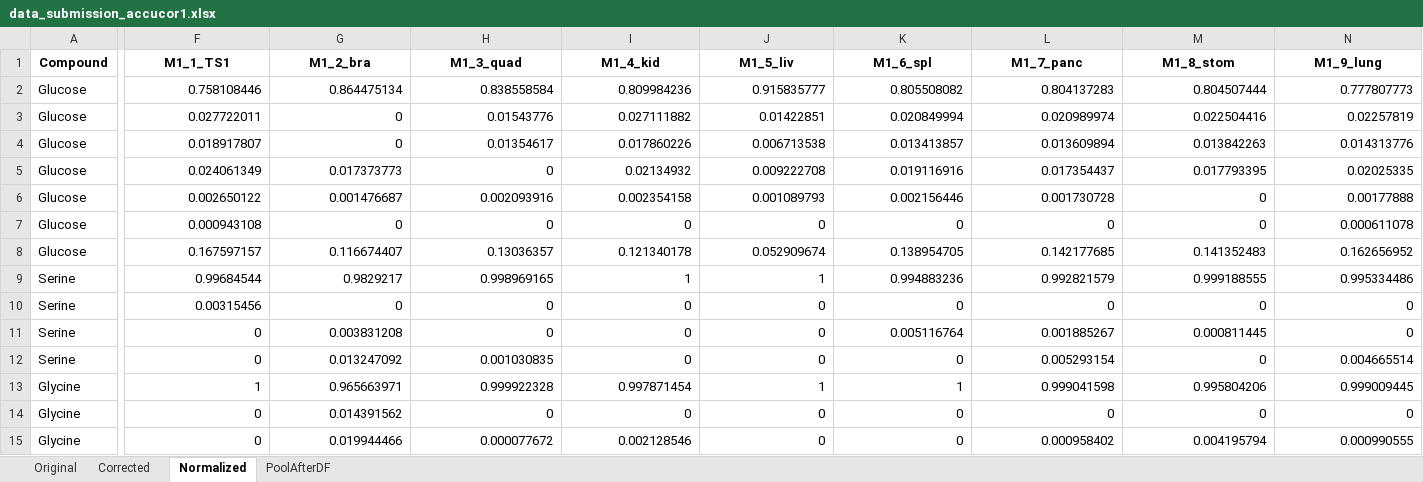
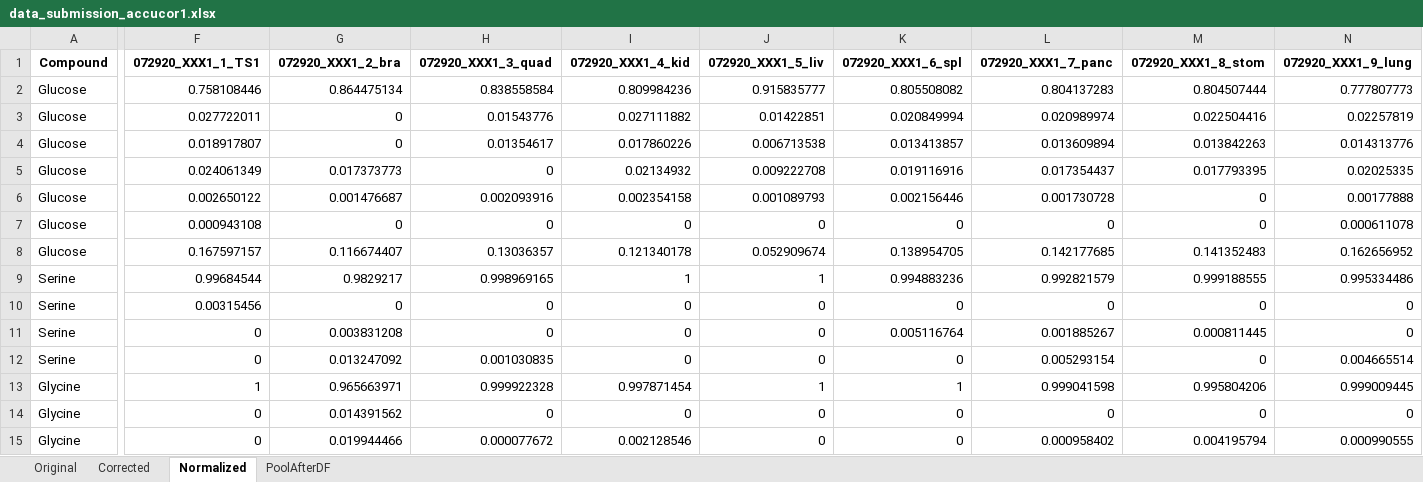
Before and after one commit to Princeton-LSI-ResearchComputing/tracebase, an Excel workbook: DataRepo/example_data/data_submission_accucor1.xlsx, sheet Normalized, drawn as a sheet; only a part is shown, gaps mark what is left out; values as stored, in another font and other column widths than the file's, no borders; the diff covers the shown part only; the diff names each change by its address in the sheet, - before the commit and + after, or states it on an @@ line.

```diff
--- a/DataRepo/example_data/data_submission_accucor1.xlsx (sheet Normalized)
+++ b/DataRepo/example_data/data_submission_accucor1.xlsx (sheet Normalized)
-F1: M1_1_TS1
+F1: 072920_XXX1_1_TS1
-G1: M1_2_bra
+G1: 072920_XXX1_2_bra
-H1: M1_3_quad
+H1: 072920_XXX1_3_quad
-I1: M1_4_kid
+I1: 072920_XXX1_4_kid
-J1: M1_5_liv
+J1: 072920_XXX1_5_liv
-K1: M1_6_spl
+K1: 072920_XXX1_6_spl
-L1: M1_7_panc
+L1: 072920_XXX1_7_panc
-M1: M1_8_stom
+M1: 072920_XXX1_8_stom
-N1: M1_9_lung
+N1: 072920_XXX1_9_lung
```
Also changed, not shown: 6 edited cells elsewhere in this sheet, sheet PoolAfterDF, sheet Corrected, sheet Original, DataRepo/example_data/data_submission_accucor2.xlsx, DataRepo/example_data/data_submission_animal_sample_table.xlsx, 10 other files.
